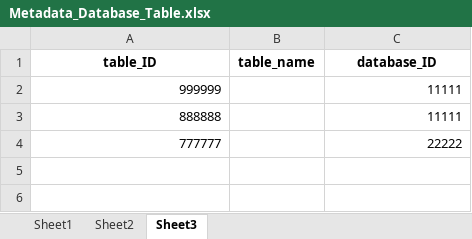
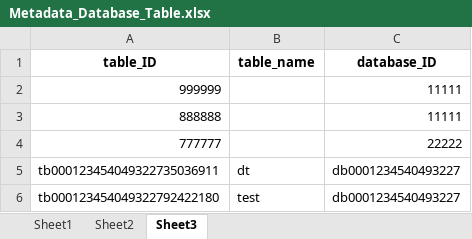
Before and after one commit to elizaluna007/database_project, an Excel workbook: Metadata/Metadata_Database_Table.xlsx, sheet Sheet3, drawn as a sheet; values as stored, in another font and other column widths than the file's, no borders; the diff names each change by its address in the sheet, - before the commit and + after, or states it on an @@ line.

```diff
--- a/Metadata/Metadata_Database_Table.xlsx (sheet Sheet3)
+++ b/Metadata/Metadata_Database_Table.xlsx (sheet Sheet3)
+row 5: tb000123454049322735036911 | dt | db0001234540493227
+row 6: tb000123454049322792422180 | test | db0001234540493227
```
Also changed, not shown: sheet Sheet1, sheet Sheet2, 36 other files.
